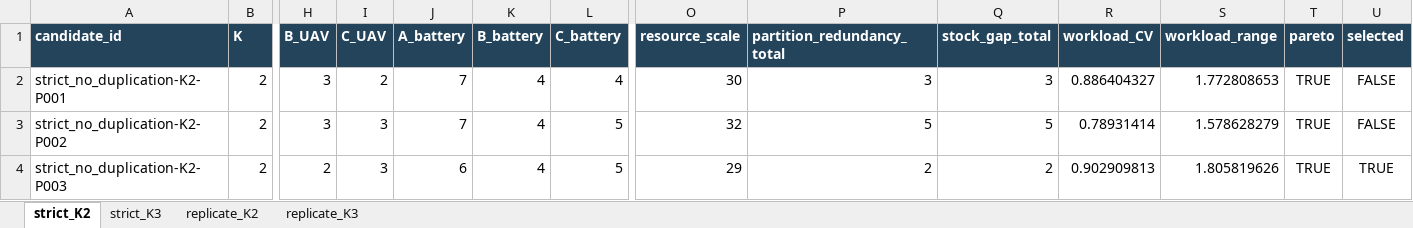
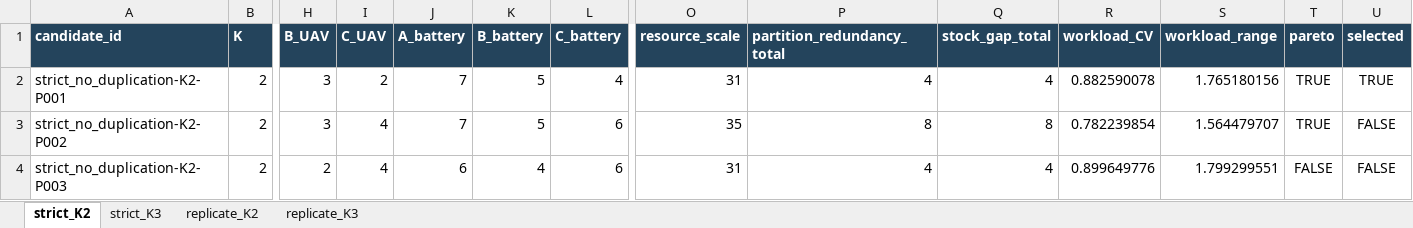
Before and after one commit to capellayang/2026-math-modeling-uav, an Excel workbook: outputs/q4/q4_partition_candidates.xlsx, sheet strict_K2, drawn as a sheet; only a part is shown, gaps mark what is left out; values as stored, in another font and other column widths than the file's, no borders; the diff names each change by its address in the sheet, - before the commit and + after, or states it on an @@ line.

```diff
--- a/outputs/q4/q4_partition_candidates.xlsx (sheet strict_K2)
+++ b/outputs/q4/q4_partition_candidates.xlsx (sheet strict_K2)
-K2:K3 (B_battery): 4
+K2:K3 (B_battery): 5
-O2 (resource_scale): 30
+O2 (resource_scale): 31
-P2 (partition_redundancy_total): 3
+P2 (partition_redundancy_total): 4
-Q2 (stock_gap_total): 3
+Q2 (stock_gap_total): 4
-R2 (workload_CV): 0.886404327
+R2 (workload_CV): 0.882590078
-S2 (workload_range): 1.772808653
+S2 (workload_range): 1.765180156
-U2 (selected): FALSE
+U2 (selected): TRUE
-I3:I4 (C_UAV): 3
+I3:I4 (C_UAV): 4
-L3:L4 (C_battery): 5
+L3:L4 (C_battery): 6
-O3 (resource_scale): 32
+O3 (resource_scale): 35
-P3 (partition_redundancy_total): 5
+P3 (partition_redundancy_total): 8
-Q3 (stock_gap_total): 5
+Q3 (stock_gap_total): 8
-R3 (workload_CV): 0.78931414
+R3 (workload_CV): 0.782239854
-S3 (workload_range): 1.578628279
+S3 (workload_range): 1.564479707
-O4 (resource_scale): 29
+O4 (resource_scale): 31
-P4 (partition_redundancy_total): 2
+P4 (partition_redundancy_total): 4
-Q4 (stock_gap_total): 2
+Q4 (stock_gap_total): 4
-R4 (workload_CV): 0.902909813
+R4 (workload_CV): 0.899649776
-S4 (workload_range): 1.805819626
+S4 (workload_range): 1.799299551
-T4 (pareto): TRUE
+T4 (pareto): FALSE
-U4 (selected): TRUE
+U4 (selected): FALSE
```
Also changed, not shown: sheet replicate_K3, sheet replicate_K2, sheet strict_K3, outputs/q3/q3_communication_coverage.xlsx, outputs/q3/q3_relay_resource_timeline.xlsx, 37 other files.
